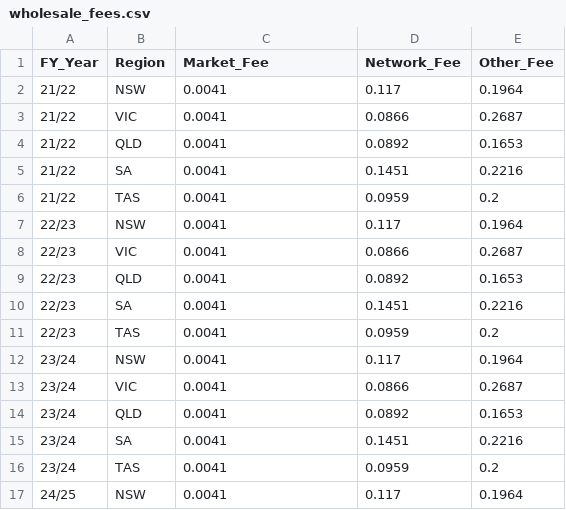
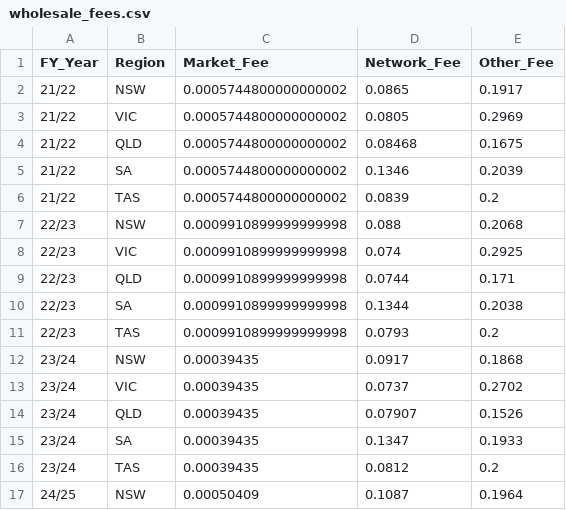
Before and after one commit to Alfi-Syahrin21/app-solar-energy-v2, a CSV file: dataset/wholesale_fees.csv, drawn as a sheet; only a part is shown; the diff covers the shown part only.

Commit message:
Feat: Update Dataset Wholesale Fees

```diff
--- a/dataset/wholesale_fees.csv
+++ b/dataset/wholesale_fees.csv
@@ -1,17 +1,17 @@
 FY_Year,Region,Market_Fee,Network_Fee,Other_Fee
-21/22,NSW,0.0041,0.117,0.1964
-21/22,VIC,0.0041,0.0866,0.2687
-21/22,QLD,0.0041,0.0892,0.1653
-21/22,SA,0.0041,0.1451,0.2216
-21/22,TAS,0.0041,0.0959,0.2
-22/23,NSW,0.0041,0.117,0.1964
-22/23,VIC,0.0041,0.0866,0.2687
-22/23,QLD,0.0041,0.0892,0.1653
-22/23,SA,0.0041,0.1451,0.2216
-22/23,TAS,0.0041,0.0959,0.2
-23/24,NSW,0.0041,0.117,0.1964
-23/24,VIC,0.0041,0.0866,0.2687
-23/24,QLD,0.0041,0.0892,0.1653
-23/24,SA,0.0041,0.1451,0.2216
-23/24,TAS,0.0041,0.0959,0.2
-24/25,NSW,0.0041,0.117,0.1964
+21/22,NSW,0.0005744800000000002,0.0865,0.1917
+21/22,VIC,0.0005744800000000002,0.0805,0.2969
+21/22,QLD,0.0005744800000000002,0.08468,0.1675
+21/22,SA,0.0005744800000000002,0.1346,0.2039
+21/22,TAS,0.0005744800000000002,0.0839,0.2
+22/23,NSW,0.0009910899999999998,0.088,0.2068
+22/23,VIC,0.0009910899999999998,0.074,0.2925
+22/23,QLD,0.0009910899999999998,0.0744,0.171
+22/23,SA,0.0009910899999999998,0.1344,0.2038
+22/23,TAS,0.0009910899999999998,0.0793,0.2
+23/24,NSW,0.00039435,0.0917,0.1868
+23/24,VIC,0.00039435,0.0737,0.2702
+23/24,QLD,0.00039435,0.07907,0.1526
+23/24,SA,0.00039435,0.1347,0.1933
+23/24,TAS,0.00039435,0.0812,0.2
+24/25,NSW,0.00050409,0.1087,0.1964
```
Also changed, not shown: 17 edited cells elsewhere in this file.
